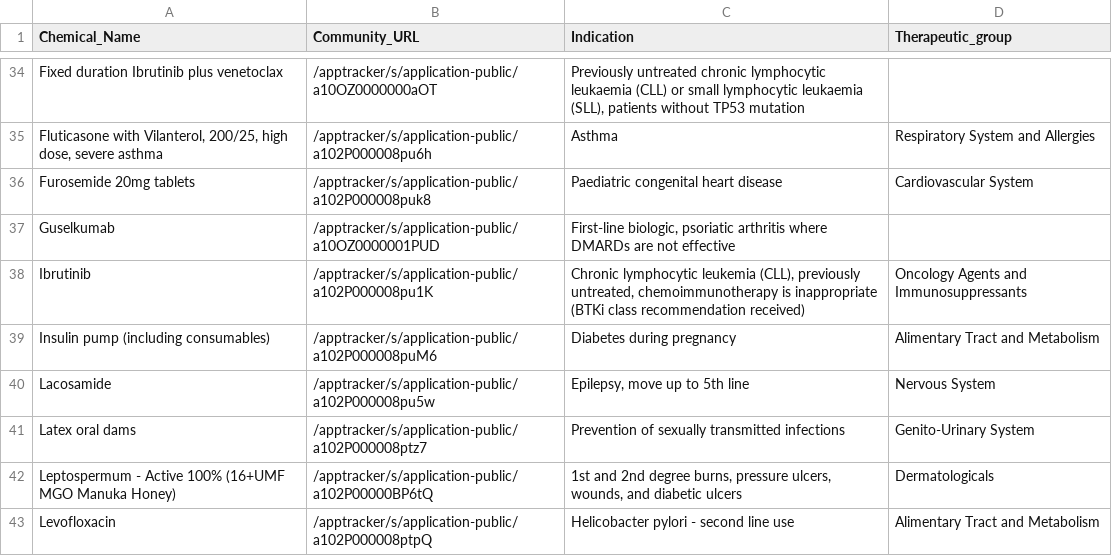
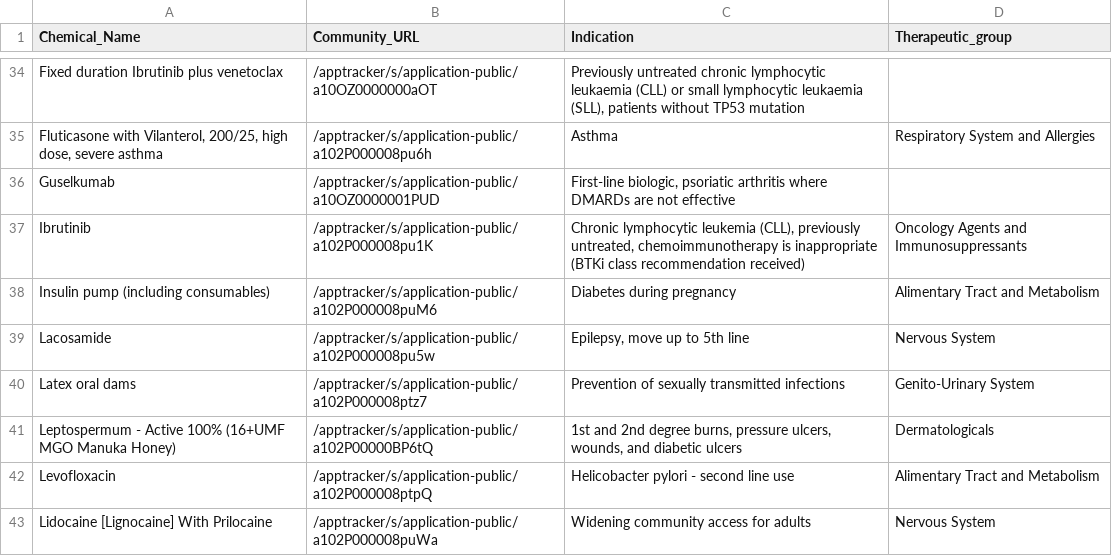
Before and after one commit to UoA-eResearch/pharmac, a CSV file: Decline.csv, drawn as a sheet; only a part is shown, gaps mark what is left out; the shorter side is filled out with more unchanged rows; the diff names each change by its address in the sheet, - before the commit and + after, or states it on an @@ line.

```diff
--- a/Decline.csv
+++ b/Decline.csv
-row 36: Furosemide 20mg tablets | /apptracker/s/application-public/a102P000008puk8 | Paediatric congenital heart disease | Cardiovascular System
```
Also changed, not shown: OFI.csv.
